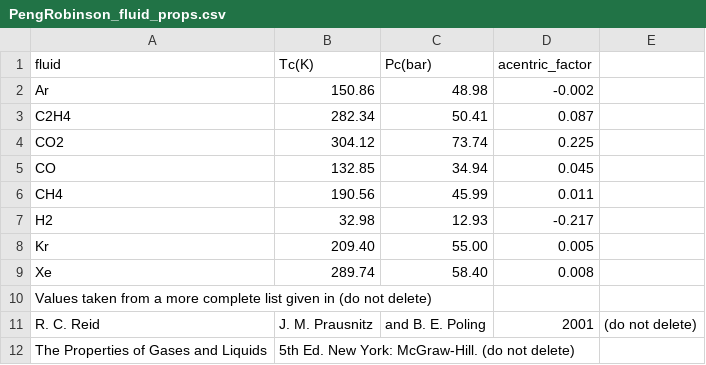
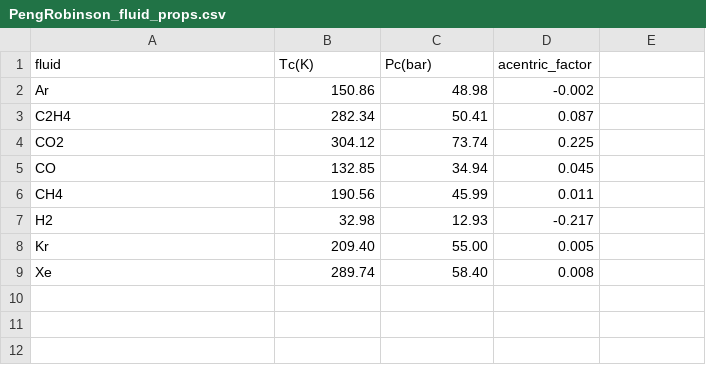
Before and after one commit to SimonEnsemble/PorousMaterials.jl, a CSV file: data/PengRobinson_fluid_props.csv, drawn as a sheet; the diff names each change by its address in the sheet, - before the commit and + after, or states it on an @@ line.

Commit message:
merged calculate_properties, removed vdw_constants, completed eos_test.jl

```diff
--- a/data/PengRobinson_fluid_props.csv
+++ b/data/PengRobinson_fluid_props.csv
-row 10: Values taken from a more complete list given in (do not delete)
-row 11: R. C. Reid | J. M. Prausnitz | and B. E. Poling | 2001 | (do not delete)
-row 12: The Properties of Gases and Liquids | 5th Ed. New York: McGraw-Hill. (do not delete)
```
Also changed, not shown: 3 other files.
